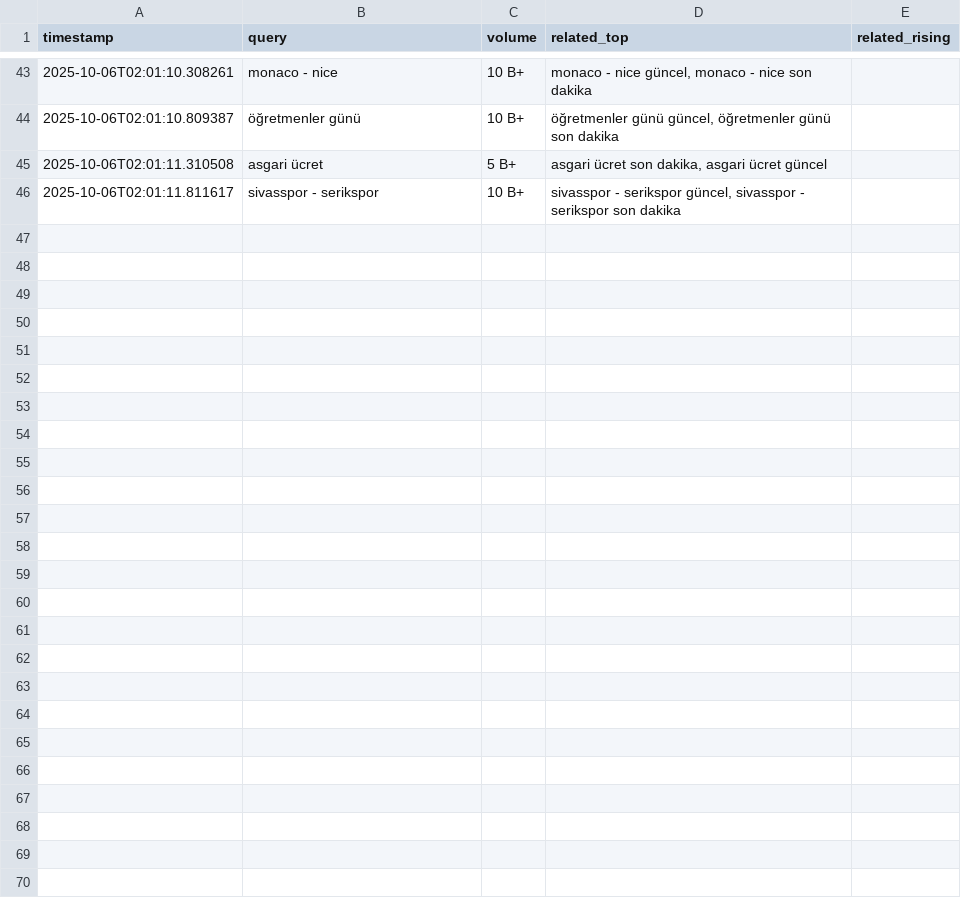
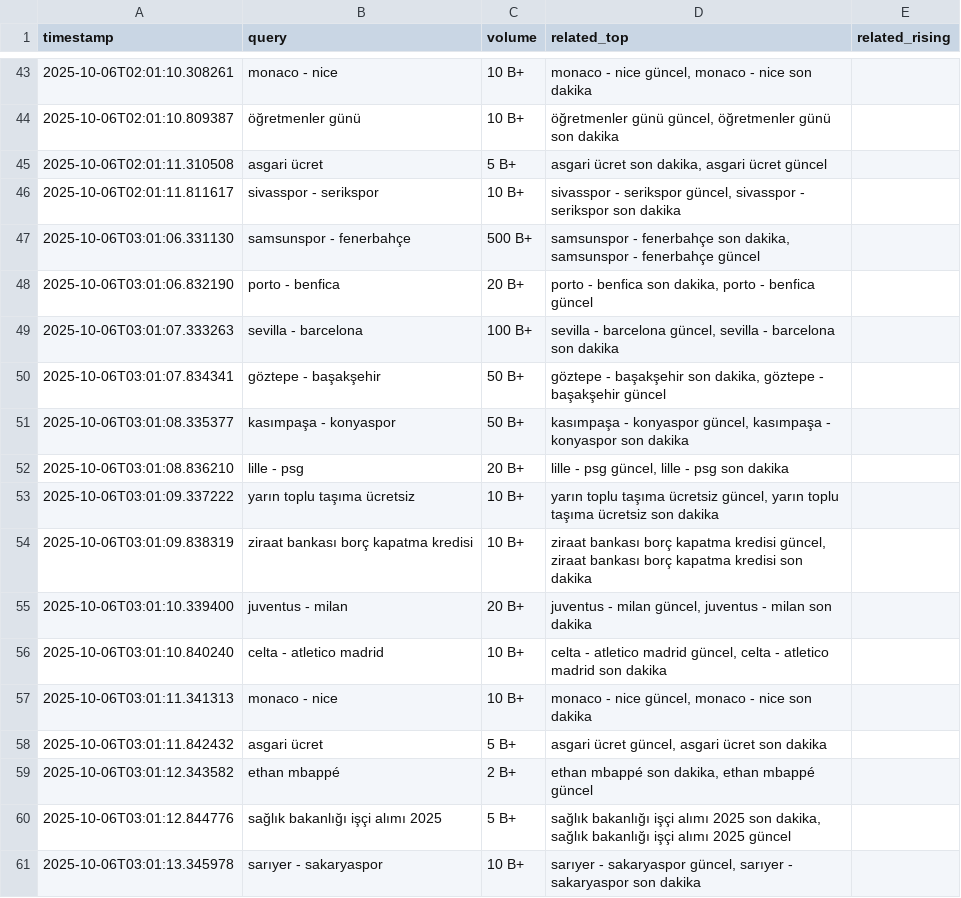
Before and after one commit to igyccmt/trends-scraper, a CSV file: trends_2025-10-06.csv, drawn as a sheet; only a part is shown, gaps mark what is left out.

```diff
--- a/trends_2025-10-06.csv
+++ b/trends_2025-10-06.csv
@@ -46 +46,16 @@ timestamp,query,volume,related_top,related_rising
 2025-10-06T02:01:11.811617,sivasspor - serikspor,10 B+,"sivasspor - serikspor güncel, sivasspor - serikspor son dakika",
+2025-10-06T03:01:06.331130,samsunspor - fenerbahçe,500 B+,"samsunspor - fenerbahçe son dakika, samsunspor - fenerbahçe güncel",
+2025-10-06T03:01:06.832190,porto - benfica,20 B+,"porto - benfica son dakika, porto - benfica güncel",
+2025-10-06T03:01:07.333263,sevilla - barcelona,100 B+,"sevilla - barcelona güncel, sevilla - barcelona son dakika",
+2025-10-06T03:01:07.834341,göztepe - başakşehir,50 B+,"göztepe - başakşehir son dakika, göztepe - başakşehir güncel",
+2025-10-06T03:01:08.335377,kasımpaşa - konyaspor,50 B+,"kasımpaşa - konyaspor güncel, kasımpaşa - konyaspor son dakika",
+2025-10-06T03:01:08.836210,lille - psg,20 B+,"lille - psg güncel, lille - psg son dakika",
+2025-10-06T03:01:09.337222,yarın toplu taşıma ücretsiz,10 B+,"yarın toplu taşıma ücretsiz güncel, yarın toplu taşıma ücretsiz son dakika",
+2025-10-06T03:01:09.838319,ziraat bankası borç kapatma kredisi,10 B+,"ziraat bankası borç kapatma kredisi güncel, ziraat bankası borç kapatma kredisi son dakika",
+2025-10-06T03:01:10.339400,juventus - milan,20 B+,"juventus - milan güncel, juventus - milan son dakika",
+2025-10-06T03:01:10.840240,celta - atletico madrid,10 B+,"celta - atletico madrid güncel, celta - atletico madrid son dakika",
+2025-10-06T03:01:11.341313,monaco - nice,10 B+,"monaco - nice güncel, monaco - nice son dakika",
+2025-10-06T03:01:11.842432,asgari ücret,5 B+,"asgari ücret güncel, asgari ücret son dakika",
+2025-10-06T03:01:12.343582,ethan mbappé,2 B+,"ethan mbappé son dakika, ethan mbappé güncel",
+2025-10-06T03:01:12.844776,sağlık bakanlığı işçi alımı 2025,5 B+,"sağlık bakanlığı işçi alımı 2025 son dakika, sağlık bakanlığı işçi alımı 2025 güncel",
+2025-10-06T03:01:13.345978,sarıyer - sakaryaspor,10 B+,"sarıyer - sakaryaspor güncel, sarıyer - sakaryaspor son dakika",
```
Also changed, not shown: trends.csv.
